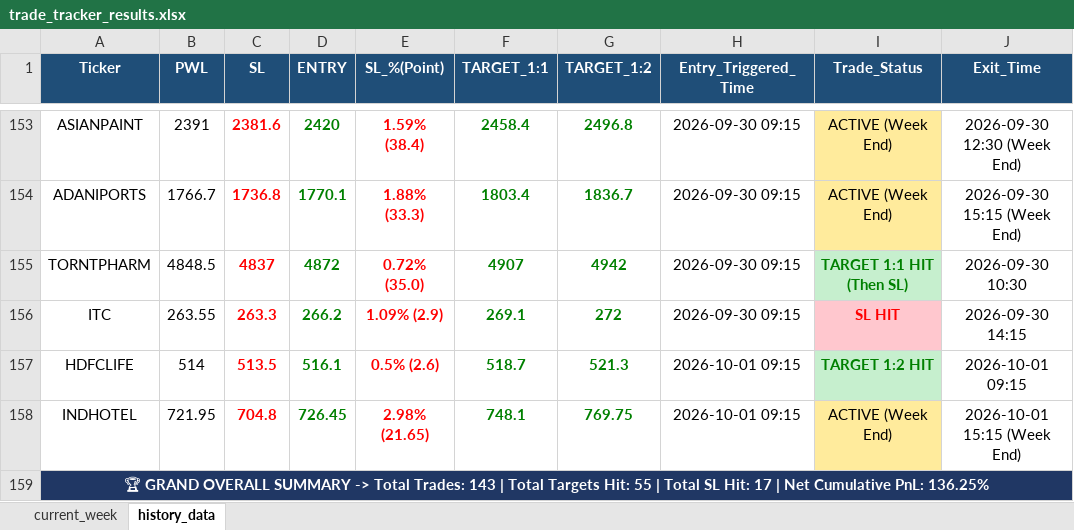
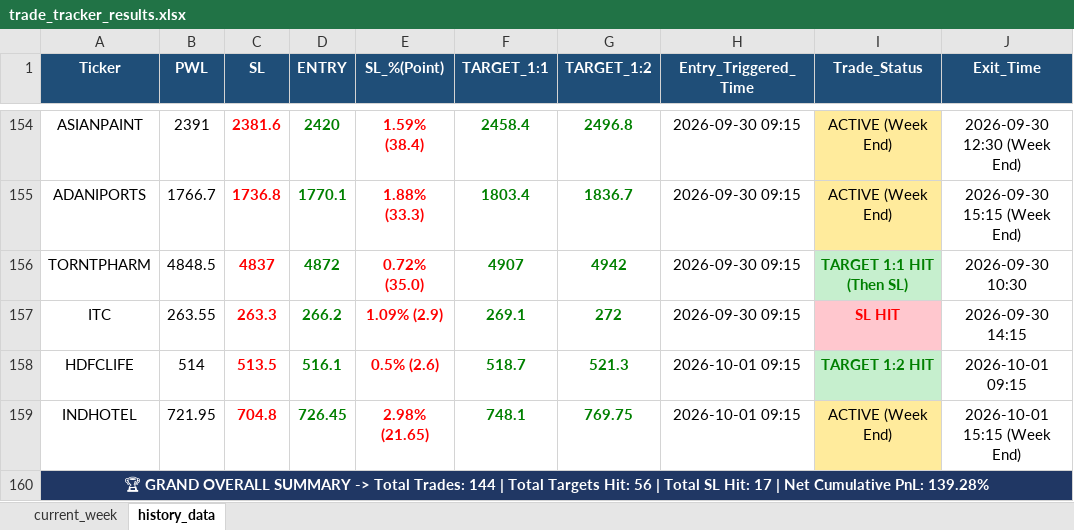
Before and after one commit to chandancv62-mtf/telegram-notifier, an Excel workbook: data/trade_tracker_results.xlsx, sheet history_data, drawn as a sheet; only a part is shown, gaps mark what is left out; values as stored, in another font and other column widths than the file's, no borders; addresses are those after the commit; the diff covers the shown part only; the diff names each change by its address in the sheet, - before the commit and + after, or states it on an @@ line.

```diff
--- a/data/trade_tracker_results.xlsx (sheet history_data)
+++ b/data/trade_tracker_results.xlsx (sheet history_data)
-A160 (Ticker): …Total Trades: 143 | Total Targets Hit: 55 | Total SL Hit: 17 | Net Cumulative PnL: 136.25%
+A160 (Ticker): …Total Trades: 144 | Total Targets Hit: 56 | Total SL Hit: 17 | Net Cumulative PnL: 139.28%
```
Also changed, not shown: 1 added row, 47 moved rows and 1 edited cell elsewhere in this sheet, sheet current_week, hidden cells, data/entry_sl_signals.xlsx, data/weekly_final_trading_signals.xlsx.
